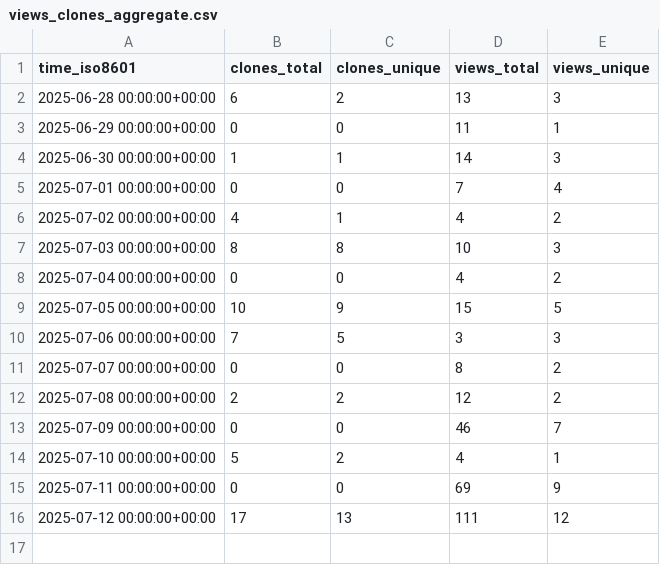
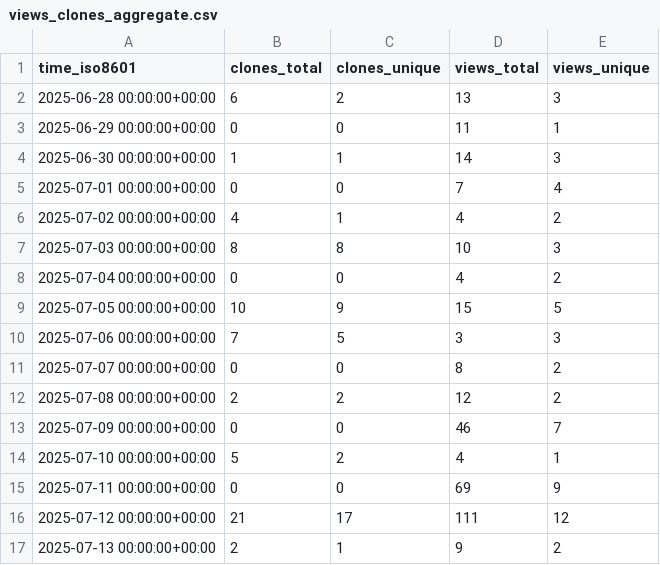
Before and after one commit to saaranshgarg1/vibe, a CSV file: saaranshgarg1/vibe/ghrs-data/views_clones_aggregate.csv, drawn as a sheet.

```diff
--- a/saaranshgarg1/vibe/ghrs-data/views_clones_aggregate.csv
+++ b/saaranshgarg1/vibe/ghrs-data/views_clones_aggregate.csv
@@ -15,2 +15,3 @@ time_iso8601,clones_total,clones_unique,views_total,views_unique
 2025-07-11 00:00:00+00:00,0,0,69,9
-2025-07-12 00:00:00+00:00,17,13,111,12
+2025-07-12 00:00:00+00:00,21,17,111,12
+2025-07-13 00:00:00+00:00,2,1,9,2
```
Also changed, not shown: 1 other file.
